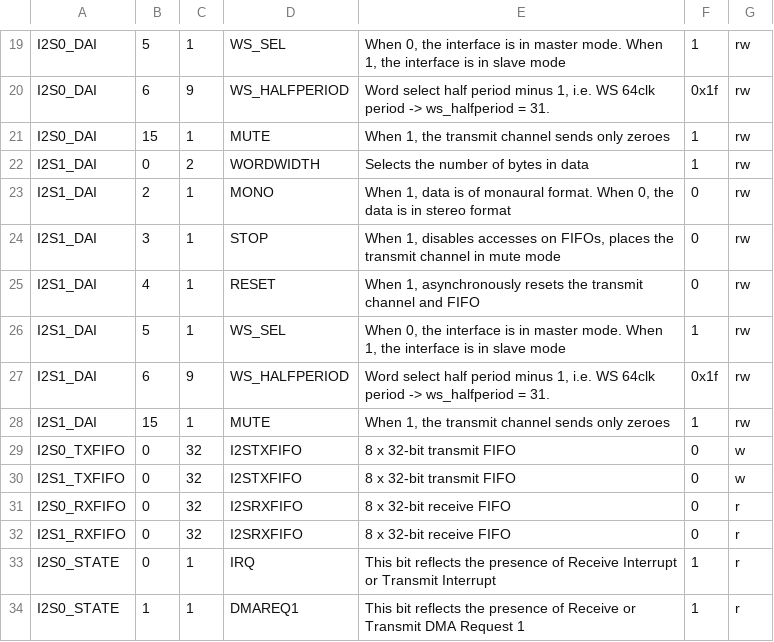
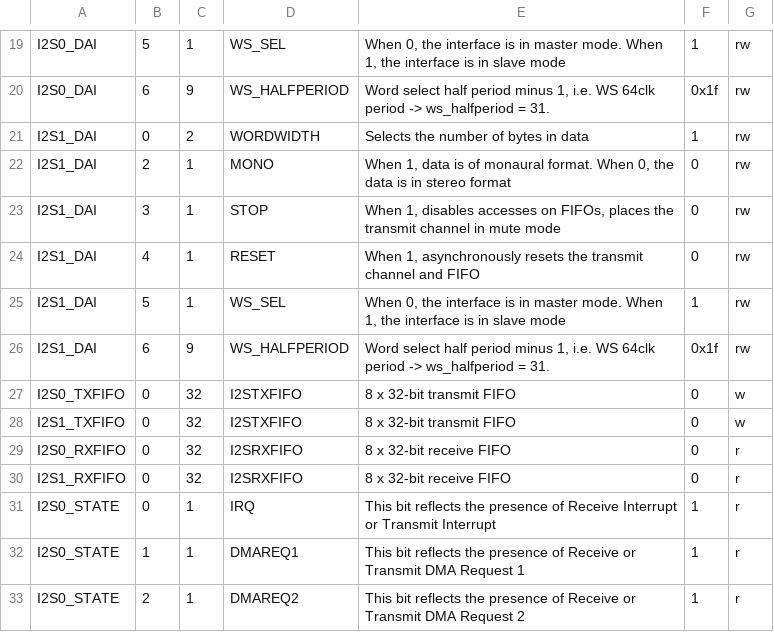
Before and after one commit to insane-adding-machines/unicore-mx, a CSV file: scripts/data/lpc43xx/i2s.csv, drawn as a sheet; only a part is shown, gaps mark what is left out; the shorter side is filled out with more unchanged rows; the diff names each change by its address in the sheet, - before the commit and + after, or states it on an @@ line.

Commit message:
Remove I2S MUTE on DAI register -- only present on DAO register.

```diff
--- a/scripts/data/lpc43xx/i2s.csv
+++ b/scripts/data/lpc43xx/i2s.csv
-row 21: I2S0_DAI | 15 | 1 | MUTE | When 1, the transmit channel sends only zeroes | 1 | rw
-row 28: I2S1_DAI | 15 | 1 | MUTE | When 1, the transmit channel sends only zeroes | 1 | rw
```
Also changed, not shown: 1 other file.
